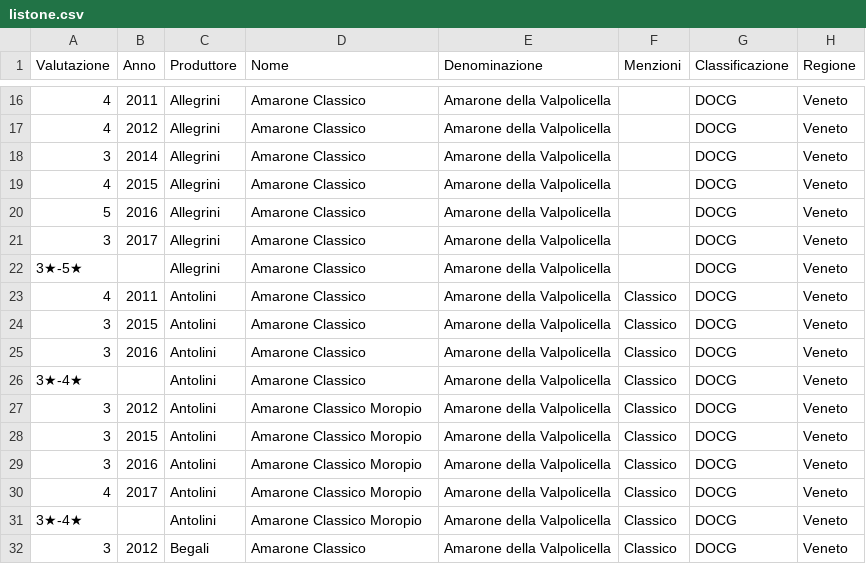
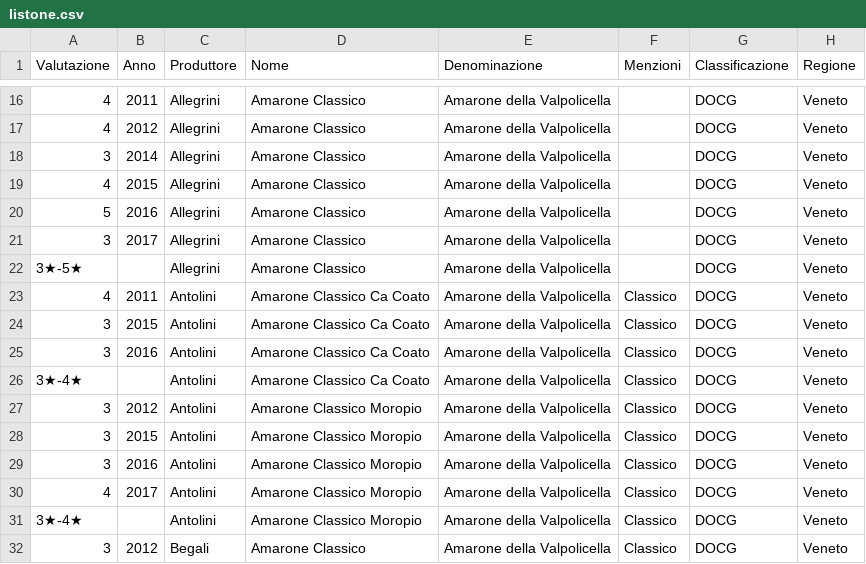
Before and after one commit to dev-crumbs/vinopedia, a CSV file: vini/listone.csv, drawn as a sheet; only a part is shown, gaps mark what is left out; the diff names each change by its address in the sheet, - before the commit and + after, or states it on an @@ line.

Commit message:
amarone project milestone 1 fix 5

```diff
--- a/vini/listone.csv
+++ b/vini/listone.csv
-D23:D26 (Nome): Amarone Classico
+D23:D26 (Nome): Amarone Classico Ca Coato
```
Also changed, not shown: denominazioni/Italia/Veneto/DOCG-Amarone-della-Valpolicella/Amarone-della-Valpolicella.csv, 1 other file.
